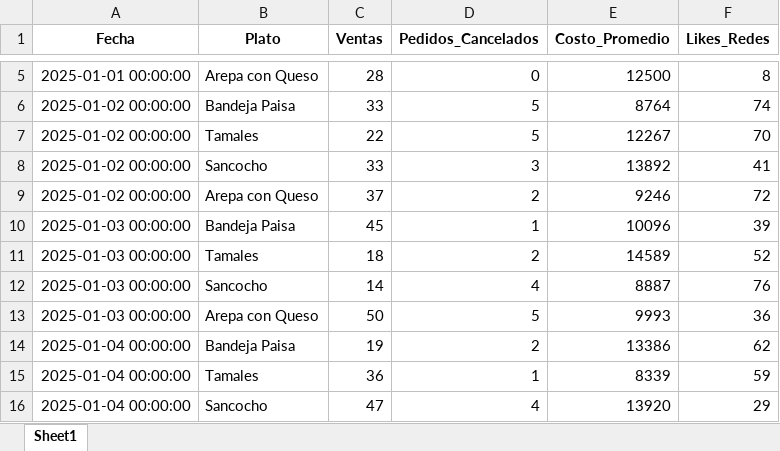
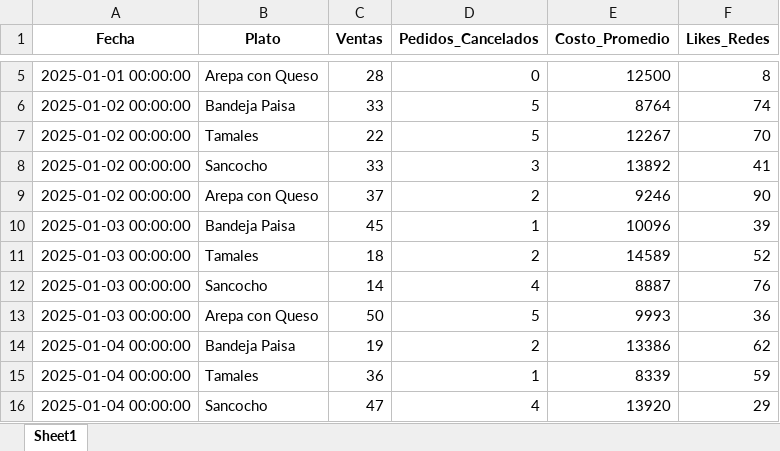
Before and after one commit to Gxbx/data_analisys_course, an Excel workbook: Clase 2/data/caso_restaurante_sabor_cauca.xlsx, sheet Sheet1, drawn as a sheet; only a part is shown, gaps mark what is left out; values as stored, in another font and other column widths than the file's, no borders; the diff names each change by its address in the sheet, - before the commit and + after, or states it on an @@ line.

```diff
--- a/Clase 2/data/caso_restaurante_sabor_cauca.xlsx (sheet Sheet1)
+++ b/Clase 2/data/caso_restaurante_sabor_cauca.xlsx (sheet Sheet1)
-F9 (Likes_Redes): 72
+F9 (Likes_Redes): 90
```
Also changed, not shown: Clase 2/data/datos_vida_diaria.xlsx, 2 other files.
